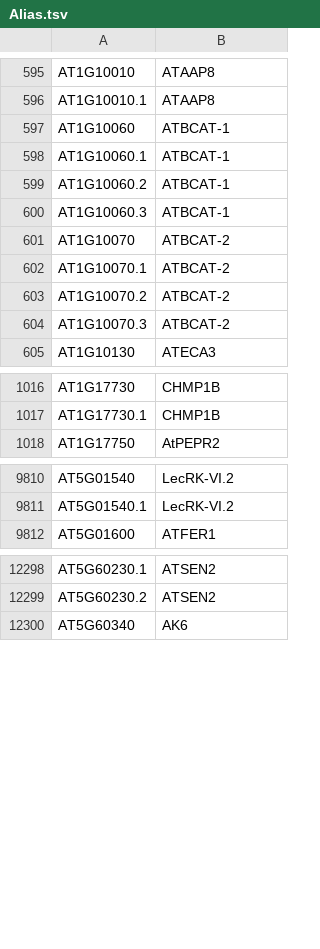
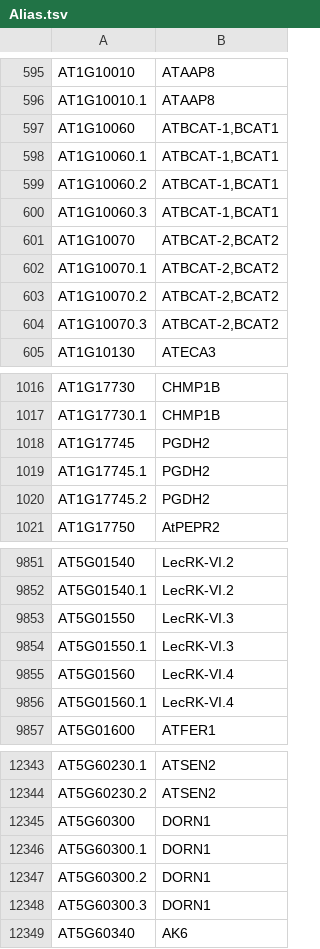
Before and after one commit to Arabidopsis-Information-Portal/araport-contrib, a TSV file: custom_data/ftp.arabidopsis.org/Genes/TAIR10_genome_release/TAIR10_gff3/Alias.tsv, drawn as a sheet; only a part is shown, gaps mark what is left out; the diff covers the shown part only.

Commit message:
+ Update GFF file with Mar 2014 public data release from TAIR + Update supporting tsv files (Alias, Note, Curator_summary, etc.) + Update gene_association.tair file to latest releast (03/31/2015)

```diff
--- a/custom_data/ftp.arabidopsis.org/Genes/TAIR10_genome_release/TAIR10_gff3/Alias.tsv
+++ b/custom_data/ftp.arabidopsis.org/Genes/TAIR10_genome_release/TAIR10_gff3/Alias.tsv
@@ -596,10 +596,10 @@ AT1G10010	ATAAP8
 AT1G10010.1	ATAAP8
-AT1G10060	ATBCAT-1
-AT1G10060.1	ATBCAT-1
-AT1G10060.2	ATBCAT-1
-AT1G10060.3	ATBCAT-1
-AT1G10070	ATBCAT-2
-AT1G10070.1	ATBCAT-2
-AT1G10070.2	ATBCAT-2
-AT1G10070.3	ATBCAT-2
+AT1G10060	ATBCAT-1,BCAT1
+AT1G10060.1	ATBCAT-1,BCAT1
+AT1G10060.2	ATBCAT-1,BCAT1
+AT1G10060.3	ATBCAT-1,BCAT1
+AT1G10070	ATBCAT-2,BCAT2
+AT1G10070.1	ATBCAT-2,BCAT2
+AT1G10070.2	ATBCAT-2,BCAT2
+AT1G10070.3	ATBCAT-2,BCAT2
 AT1G10130	ATECA3
@@ -1017,2 +1017,5 @@ AT1G17730	CHMP1B
 AT1G17730.1	CHMP1B
+AT1G17745	PGDH2
+AT1G17745.1	PGDH2
+AT1G17745.2	PGDH2
 AT1G17750	AtPEPR2
@@ -9811,2 +9852,6 @@ AT5G01540	LecRK-VI.2
 AT5G01540.1	LecRK-VI.2
+AT5G01550	LecRK-VI.3
+AT5G01550.1	LecRK-VI.3
+AT5G01560	LecRK-VI.4
+AT5G01560.1	LecRK-VI.4
 AT5G01600	ATFER1
@@ -12299,2 +12344,6 @@ AT5G60230.1	ATSEN2
 AT5G60230.2	ATSEN2
+AT5G60300	DORN1
+AT5G60300.1	DORN1
+AT5G60300.2	DORN1
+AT5G60300.3	DORN1
 AT5G60340	AK6
```
Also changed, not shown: 38 added rows and 31 edited cells elsewhere in this file, 3 other files.
